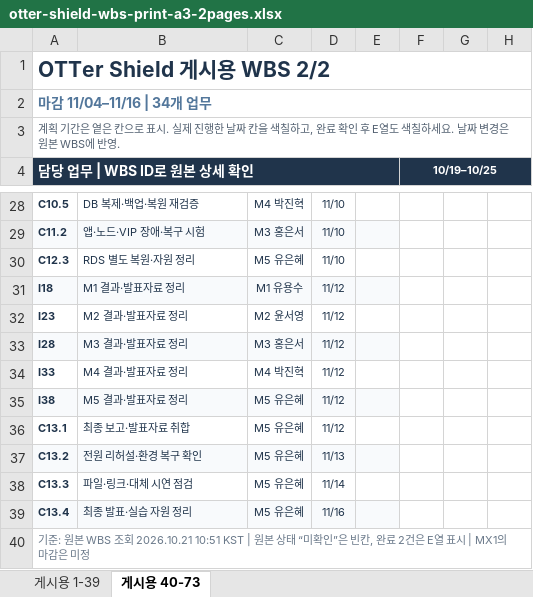
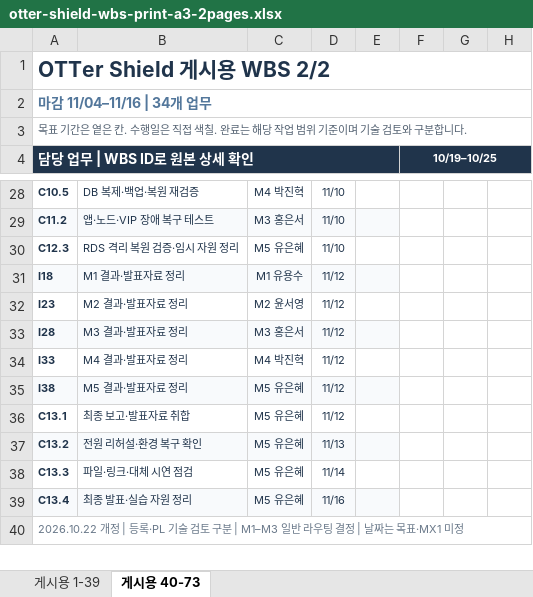
Before and after one commit to infra-security-team/ott-security-project, an Excel workbook: plans/wbs/otter-shield-wbs-print-a3-2pages.xlsx, sheet 게시용 40-73, drawn as a sheet; only a part is shown, gaps mark what is left out; values as stored, in another font and other column widths than the file's, no borders; the diff covers the shown part only; the diff names each change by its address in the sheet, - before the commit and + after, or states it on an @@ line.

```diff
--- a/plans/wbs/otter-shield-wbs-print-a3-2pages.xlsx (sheet 게시용 40-73)
+++ b/plans/wbs/otter-shield-wbs-print-a3-2pages.xlsx (sheet 게시용 40-73)
-A3 (담당 업무 | WBS ID로 원본 상세 확인): 계획 기간은 옅은 칸으로 표시. 실제 진행한 날짜 칸을 색칠하고, 완료 확인 후 E열도 색칠하세요. 날짜 변경은 원본 WBS에 반영.
+A3 (담당 업무 | WBS ID로 원본 상세 확인): 목표 기간은 옅은 칸. 수행일은 직접 색칠. 완료는 해당 작업 범위 기준이며 기술 검토와 구분합니다.
-B29: 앱·노드·VIP 장애·복구 시험
+B29: 앱·노드·VIP 장애 복구 테스트
-B30: RDS 별도 복원·자원 정리
+B30: RDS 격리 복원 검증·임시 자원 정리
-A40 (담당 업무 | WBS ID로 원본 상세 확인): 기준: 원본 WBS 조회 2026.10.21 10:51 KST | 원본 상태 “미확인”은 빈칸, 완료 2건은 E열 표시 | MX1의 마감은 미정
+A40 (담당 업무 | WBS ID로 원본 상세 확인): 2026.10.22 개정 | 등록·PL 기술 검토 구분 | M1–M3 일반 라우팅 결정 | 날짜는 목표·MX1 미정
```
Also changed, not shown: 22 edited cells elsewhere in this sheet, sheet 게시용 1-39, 3 other files.
